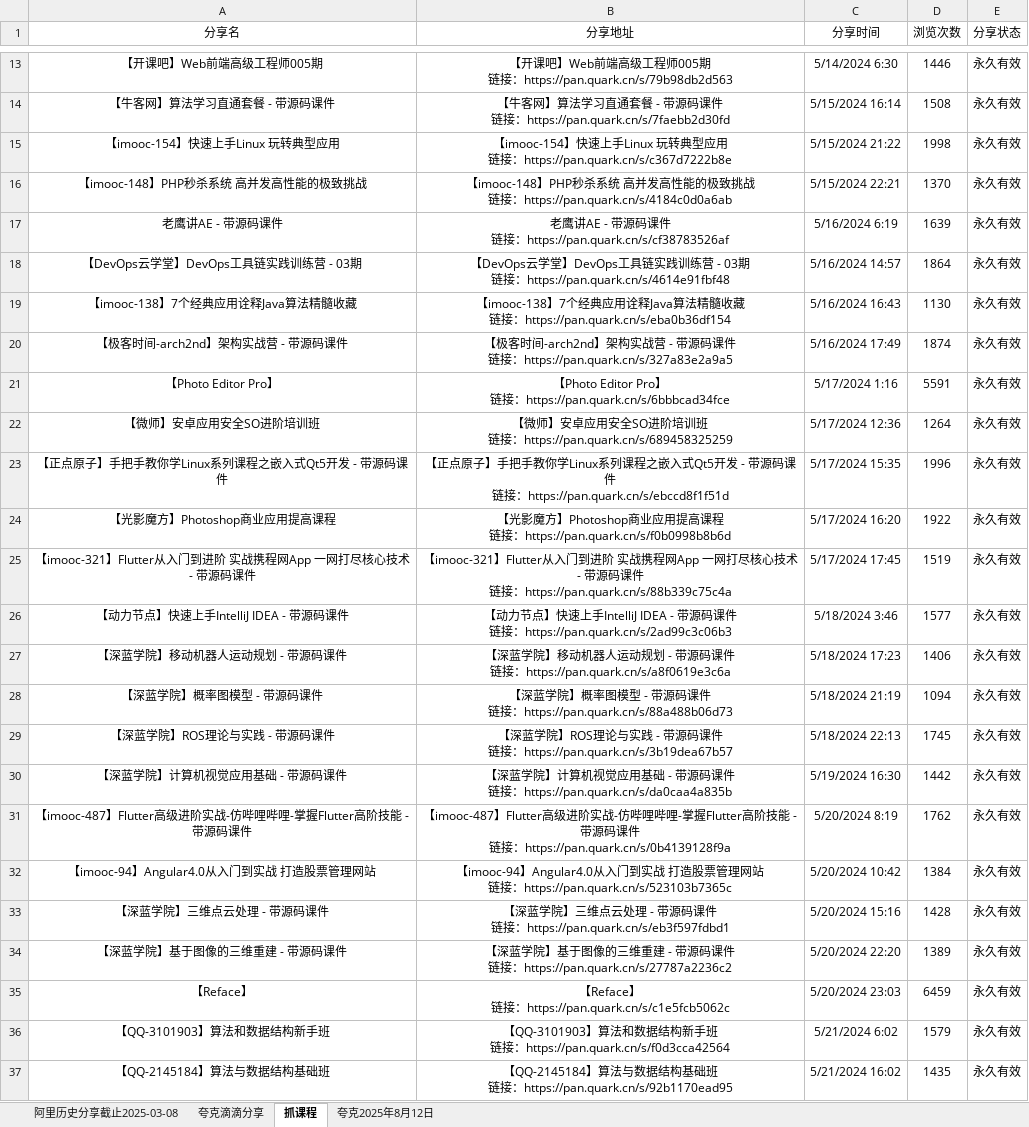
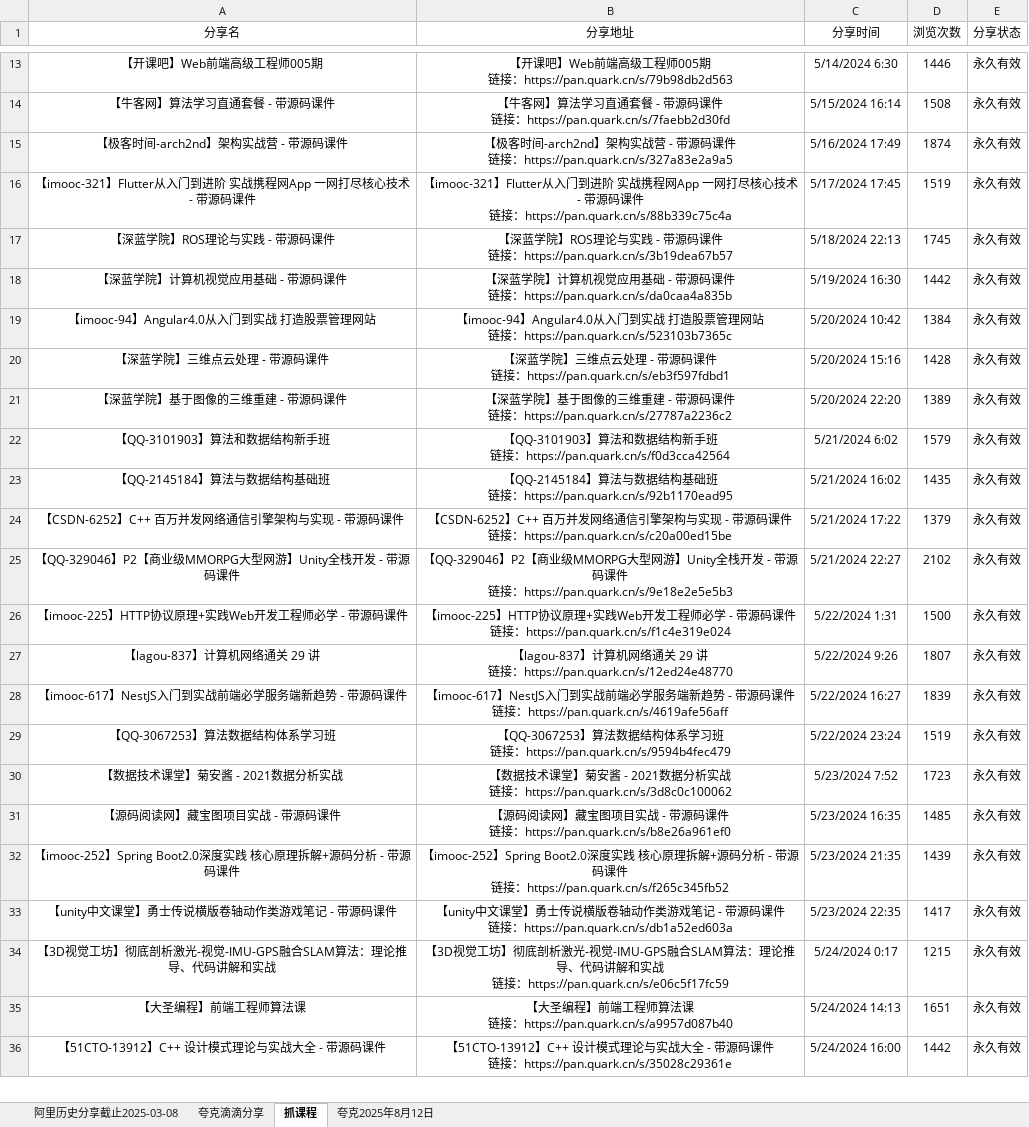
Before and after one commit to mitjavaz/memo, an Excel workbook: .ready/夸克滴滴分享.xlsx, sheet 抓课程, drawn as a sheet; only a part is shown, gaps mark what is left out; the shorter side is filled out with more unchanged rows; values as stored, in another font and other column widths than the file's, no borders; ↵ is a line break in a cell; the diff names each change by its address in the sheet, - before the commit and + after, or states it on an @@ line.

```diff
--- a/.ready/夸克滴滴分享.xlsx (sheet 抓课程)
+++ b/.ready/夸克滴滴分享.xlsx (sheet 抓课程)
-row 15: 【imooc-154】快速上手Linux 玩转典型应用 | 【imooc-154】快速上手Linux 玩转典型应用 ↵ 链接：https://pan.quark.cn/s/c367d7222b8e | 5/15/2024 21:22 | 1998 | 永久有效
-row 16: 【imooc-148】PHP秒杀系统 高并发高性能的极致挑战 | 【imooc-148】PHP秒杀系统 高并发高性能的极致挑战 ↵ 链接：https://pan.quark.cn/s/4184c0d0a6ab | 5/15/2024 22:21 | 1370 | 永久有效
-row 17: 老鹰讲AE - 带源码课件 | 老鹰讲AE - 带源码课件 ↵ 链接：https://pan.quark.cn/s/cf38783526af | 5/16/2024 6:19 | 1639 | 永久有效
-row 18: 【DevOps云学堂】DevOps工具链实践训练营 - 03期 | 【DevOps云学堂】DevOps工具链实践训练营 - 03期 ↵ 链接：https://pan.quark.cn/s/4614e91fbf48 | 5/16/2024 14:57 | 1864 | 永久有效
-row 19: 【imooc-138】7个经典应用诠释Java算法精髓收藏 | 【imooc-138】7个经典应用诠释Java算法精髓收藏 ↵ 链接：https://pan.quark.cn/s/eba0b36df154 | 5/16/2024 16:43 | 1130 | 永久有效
-row 21: 【Photo Editor Pro】 | 【Photo Editor Pro】 ↵ 链接：https://pan.quark.cn/s/6bbbcad34fce | 5/17/2024 1:16 | 5591 | 永久有效
-row 22: 【微师】安卓应用安全SO进阶培训班 | 【微师】安卓应用安全SO进阶培训班 ↵ 链接：https://pan.quark.cn/s/689458325259 | 5/17/2024 12:36 | 1264 | 永久有效
-row 23: 【正点原子】手把手教你学Linux系列课程之嵌入式Qt5开发 - 带源码课件 | 【正点原子】手把手教你学Linux系列课程之嵌入式Qt5开发 - 带源码课件 ↵ 链接：https://pan.quark.cn/s/ebccd8f1f51d | 5/17/2024 15:35 | 1996 | 永久有效
-row 24: 【光影魔方】Photoshop商业应用提高课程 | 【光影魔方】Photoshop商业应用提高课程 ↵ 链接：https://pan.quark.cn/s/f0b0998b8b6d | 5/17/2024 16:20 | 1922 | 永久有效
-row 26: 【动力节点】快速上手IntelliJ IDEA - 带源码课件 | 【动力节点】快速上手IntelliJ IDEA - 带源码课件 ↵ 链接：https://pan.quark.cn/s/2ad99c3c06b3 | 5/18/2024 3:46 | 1577 | 永久有效
-row 27: 【深蓝学院】移动机器人运动规划 - 带源码课件 | 【深蓝学院】移动机器人运动规划 - 带源码课件 ↵ 链接：https://pan.quark.cn/s/a8f0619e3c6a | 5/18/2024 17:23 | 1406 | 永久有效
-row 28: 【深蓝学院】概率图模型 - 带源码课件 | 【深蓝学院】概率图模型 - 带源码课件 ↵ 链接：https://pan.quark.cn/s/88a488b06d73 | 5/18/2024 21:19 | 1094 | 永久有效
-row 31: 【imooc-487】Flutter高级进阶实战-仿哔哩哔哩-掌握Flutter高阶技能 - 带源码课件 | 【imooc-487】Flutter高级进阶实战-仿哔哩哔哩-掌握Flutter高阶技能 - 带源码课件 ↵ 链接：https://pan.quark.cn/s/0b4139128f9a | 5/20/2024 8:19 | 1762 | 永久有效
-row 35: 【Reface】 | 【Reface】 ↵ 链接：https://pan.quark.cn/s/c1e5fcb5062c | 5/20/2024 23:03 | 6459 | 永久有效
```
Also changed, not shown: sheet 夸克滴滴分享, sheet 阿里历史分享截止2025-03-08.
